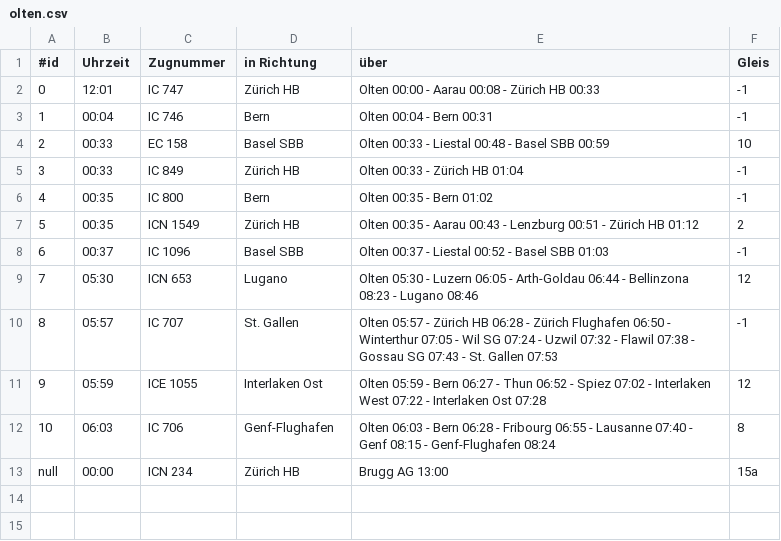
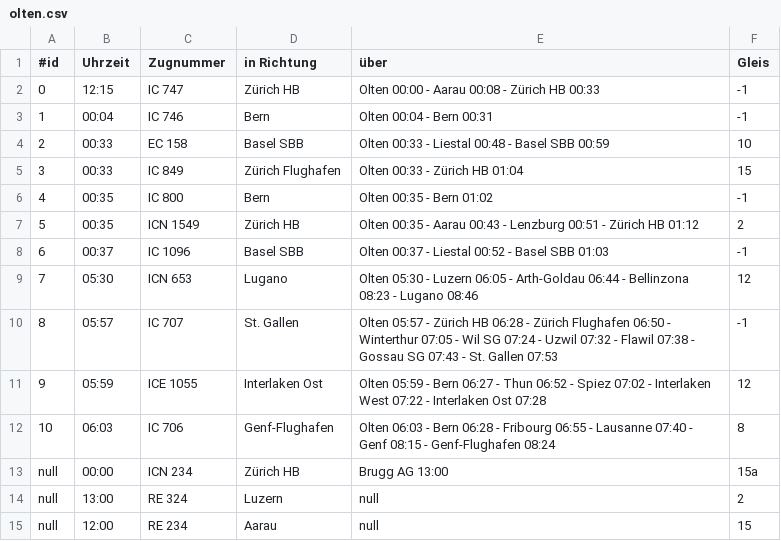
Before and after one commit to jasondimitratos/OOP2_departure, a CSV file: out/production/OOP2_departure/ch/fhnw/oop2/myproject/PM/olten.csv, drawn as a sheet.

```diff
--- a/out/production/OOP2_departure/ch/fhnw/oop2/myproject/PM/olten.csv
+++ b/out/production/OOP2_departure/ch/fhnw/oop2/myproject/PM/olten.csv
@@ -1,6 +1,6 @@
 #id;Uhrzeit;Zugnummer;in Richtung;über;Gleis
-0;12:01;IC 747;Zürich HB;Olten  00:00 - Aarau  00:08 - Zürich HB  00:33;-1;
+0;12:15;IC 747;Zürich HB;Olten  00:00 - Aarau  00:08 - Zürich HB  00:33;-1;
 1;00:04;IC 746;Bern;Olten  00:04 - Bern  00:31;-1;
 2;00:33;EC 158;Basel SBB;Olten  00:33 - Liestal  00:48 - Basel SBB  00:59;10;
-3;00:33;IC 849;Zürich HB;Olten  00:33 - Zürich HB  01:04;-1;
+3;00:33;IC 849;Zürich Flughafen;Olten  00:33 - Zürich HB  01:04;15;
 4;00:35;IC 800;Bern;Olten  00:35 - Bern  01:02;-1;
@@ -13 +13,3 @@
 null;00:00;ICN 234;Zürich HB;Brugg AG 13:00;15a;
+null;13:00;RE 324;Luzern;null;2;
+null;12:00;RE 234;Aarau;null;15;
```
Also changed, not shown: 8 other files.
